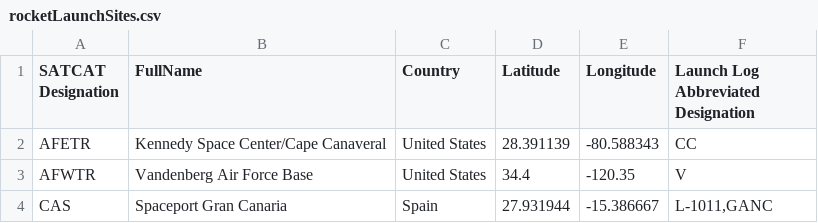
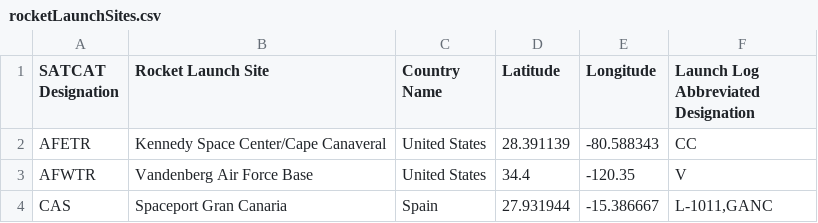
Before and after one commit to BachmannSolutions/rocketsAndCountries, a CSV file: rocketLaunchSites.csv, drawn as a sheet; only a part is shown.

```diff
--- a/rocketLaunchSites.csv
+++ b/rocketLaunchSites.csv
@@ -1,2 +1,2 @@
-SATCAT Designation,FullName,Country,Latitude,Longitude,Launch Log Abbreviated Designation
+SATCAT Designation,Rocket Launch Site,Country Name,Latitude,Longitude,Launch Log Abbreviated Designation
 AFETR,Kennedy Space Center/Cape Canaveral,United States,28.391139,-80.588343,CC
```
Also changed, not shown: countries.csv, 1 other file.
